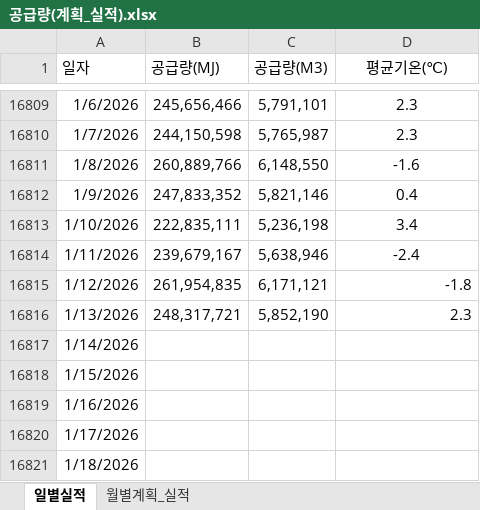
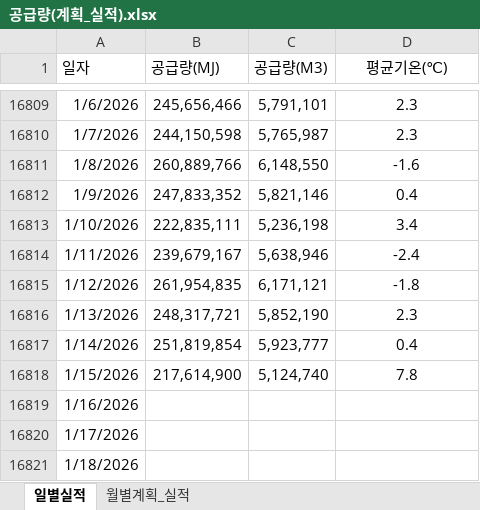
Before and after one commit to Han11112222/Daily-Gas-Distribution-Check, an Excel workbook: 공급량(계획_실적).xlsx, sheet 일별실적, drawn as a sheet; only a part is shown, gaps mark what is left out; values as stored, in another font and other column widths than the file's, no borders; the diff names each change by its address in the sheet, - before the commit and + after, or states it on an @@ line.

Commit message:
Add files via upload

```diff
--- a/공급량(계획_실적).xlsx (sheet 일별실적)
+++ b/공급량(계획_실적).xlsx (sheet 일별실적)
-D16815:D16816 alignment: right
+D16815:D16816 alignment: center
-B16817 (공급량(MJ)): (empty)
+B16817 (공급량(MJ)): 251,819,854
-C16817 (공급량(M3)): (empty)
+C16817 (공급량(M3)): 5,923,777
-D16817 (평균기온(℃)): (empty)
+D16817 (평균기온(℃)): 0.4
-B16818 (공급량(MJ)): (empty)
+B16818 (공급량(MJ)): 217,614,900
-C16818 (공급량(M3)): (empty)
+C16818 (공급량(M3)): 5,124,740
-D16818 (평균기온(℃)): (empty)
+D16818 (평균기온(℃)): 7.8
```
